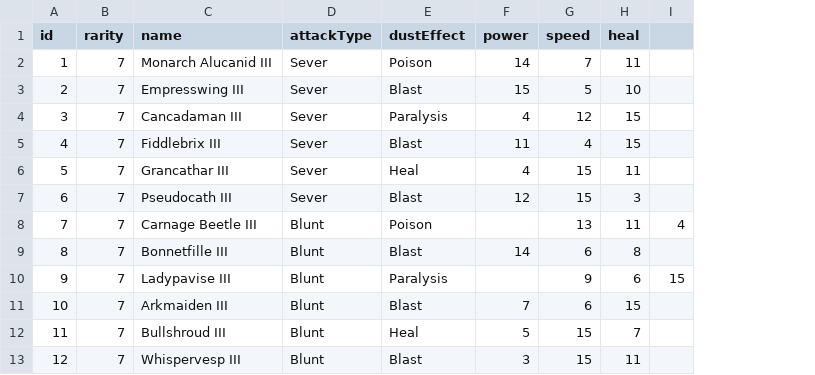
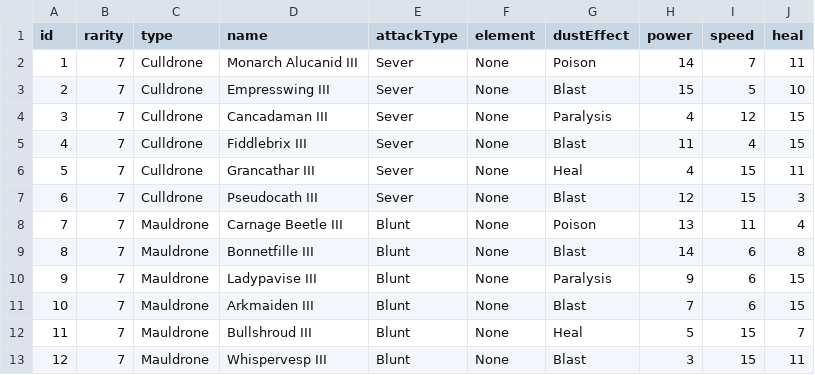
Before and after one commit to TurkeyTickle/mhw-builder, a TSV file: src/assets/kinsects.tsv, drawn as a sheet; removed rows and columns are numbered as before the commit, all else as after; the diff names each change by its address in the sheet, - before the commit and + after, or states it on an @@ line.

Commit message:
kinsect list and selection

```diff
--- a/src/assets/kinsects.tsv
+++ b/src/assets/kinsects.tsv
+column C (type), rows 2-13: Culldrone | Culldrone | Culldrone | Culldrone | Culldrone | Culldrone | Mauldrone | Mauldrone | Mauldrone | Mauldrone | Mauldrone | Mauldrone
+column F (element), rows 2-13: all None
-column I, rows 8-10: 4 |  | 15
-H8 (power): (empty)
+H8 (power): 13
-I8 (speed): 13
+I8 (speed): 11
-J8 (heal): 11
+J8 (heal): 4
-H10 (power): (empty)
+H10 (power): 9
-I10 (speed): 9
+I10 (speed): 6
-J10 (heal): 6
+J10 (heal): 15
```
Also changed, not shown: 30 other files.
